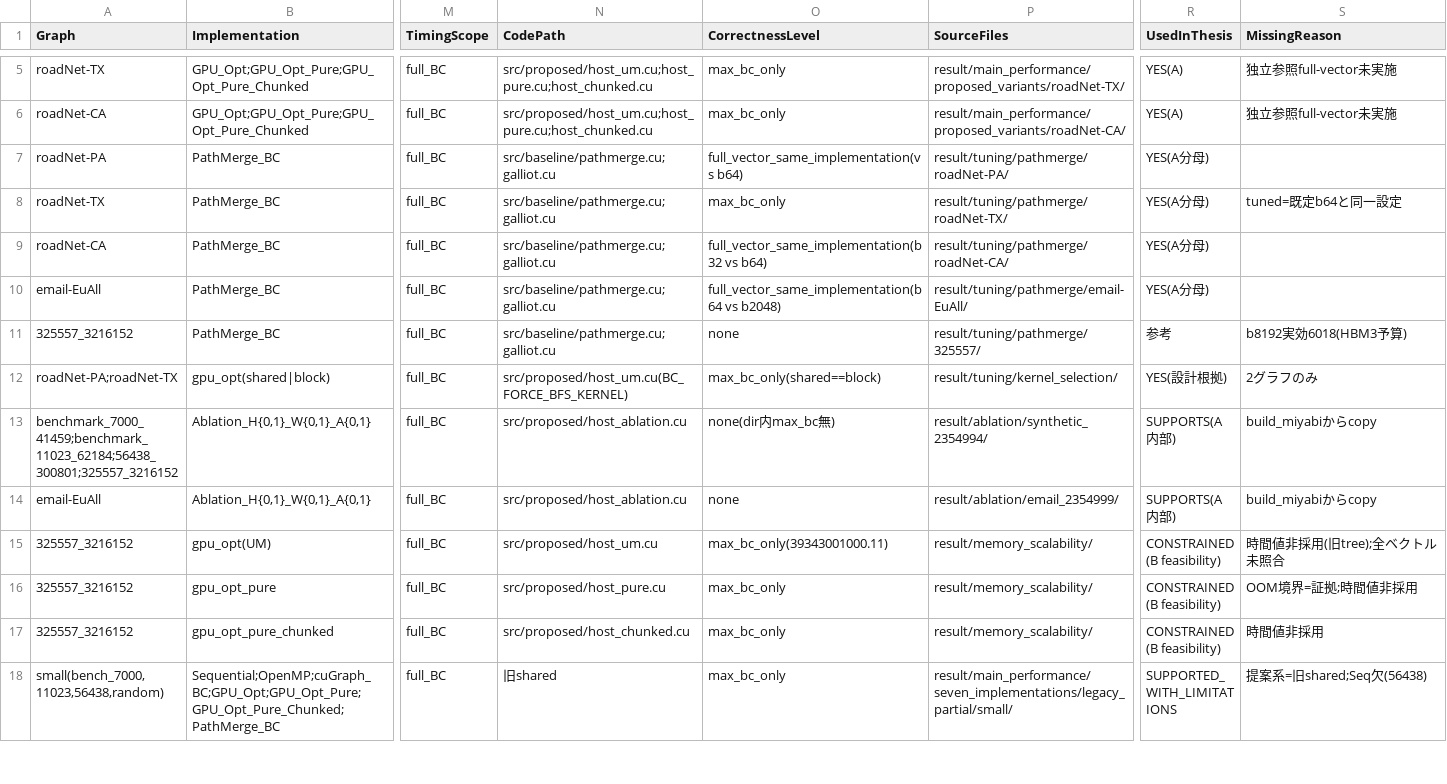
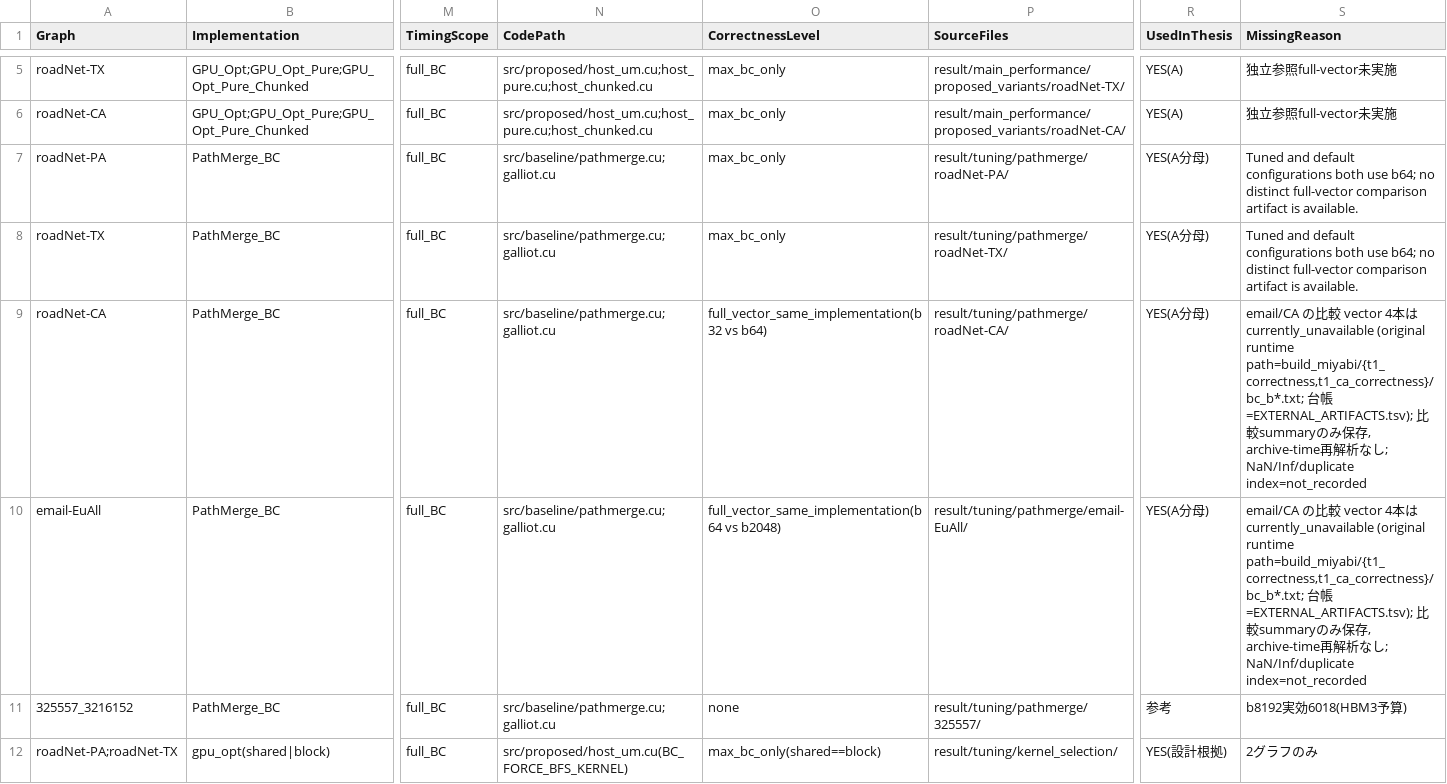
Before and after one commit to m5291091/lab, a TSV file: thesis_bc_project/result/coverage_matrix.tsv, drawn as a sheet; only a part is shown, gaps mark what is left out; the shorter side is filled out with more unchanged rows; the diff names each change by its address in the sheet, - before the commit and + after, or states it on an @@ line.

```diff
--- a/thesis_bc_project/result/coverage_matrix.tsv
+++ b/thesis_bc_project/result/coverage_matrix.tsv
-O7 (CorrectnessLevel): full_vector_same_implementation(vs b64)
+O7 (CorrectnessLevel): max_bc_only
-S7 (MissingReason): (empty)
+S7 (MissingReason): Tuned and default configurations both use b64; no distinct full-vector comparison artifact is available.
-S8 (MissingReason): tuned=既定b64と同一設定
+S8 (MissingReason): Tuned and default configurations both use b64; no distinct full-vector comparison artifact is available.
-S9:S10 (MissingReason): (empty)
+S9:S10 (MissingReason): email/CA の比較 vector 4本は currently_unavailable (original runtime path=build_miyabi/{t1_correctness,t1_ca_correctness}/bc_b*.txt; 台帳=EXTERNAL_ARTIFACTS.tsv); 比較summaryのみ保存, archive-time再解析なし; NaN/Inf/duplicate index=not_recorded
```
Also changed, not shown: thesis_bc_project/docs/thesis/evidence_matrix.tsv, thesis_bc_project/result/EXTERNAL_ARTIFACTS.tsv, 9 other files.
